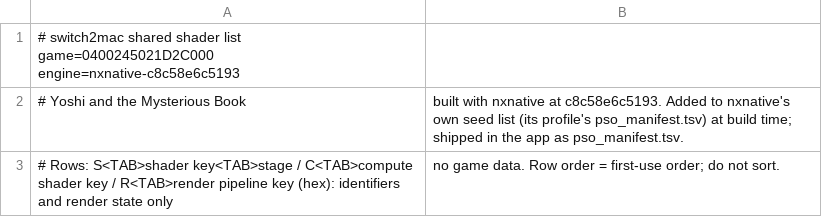
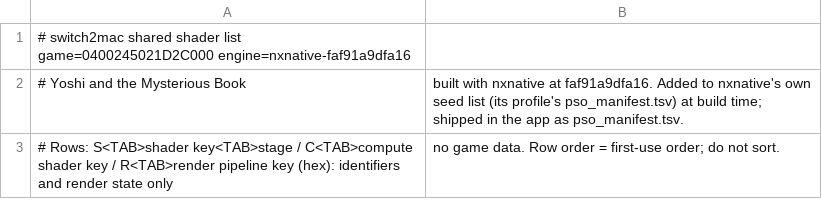
Before and after one commit to Hengle/switch2mac, a TSV file: games/yoshi-and-the-mysterious-book/shader_list.tsv, drawn as a sheet.

```diff
--- a/games/yoshi-and-the-mysterious-book/shader_list.tsv
+++ b/games/yoshi-and-the-mysterious-book/shader_list.tsv
@@ -1,3 +1,3 @@
-# switch2mac shared shader list	game=0400245021D2C000	engine=nxnative-c8c58e6c5193
-# Yoshi and the Mysterious Book, built with nxnative at c8c58e6c5193. Added to nxnative's own seed list (its profile's pso_manifest.tsv) at build time; shipped in the app as pso_manifest.tsv.
+# switch2mac shared shader list	game=0400245021D2C000	engine=nxnative-faf91a9dfa16
+# Yoshi and the Mysterious Book, built with nxnative at faf91a9dfa16. Added to nxnative's own seed list (its profile's pso_manifest.tsv) at build time; shipped in the app as pso_manifest.tsv.
 # Rows: S<TAB>shader key<TAB>stage / C<TAB>compute shader key / R<TAB>render pipeline key (hex): identifiers and render state only, no game data. Row order = first-use order; do not sort.
```
Also changed, not shown: 2 other files.
